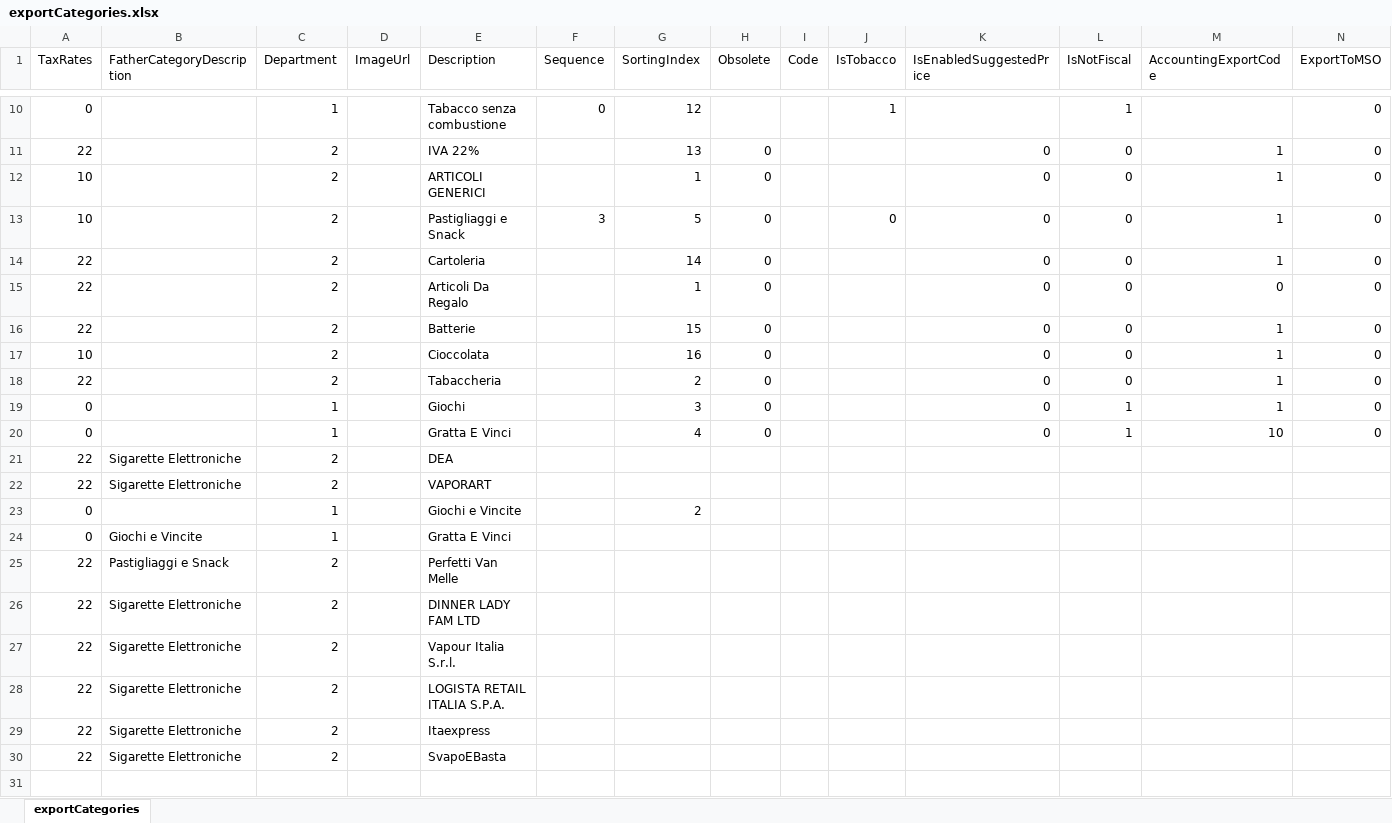
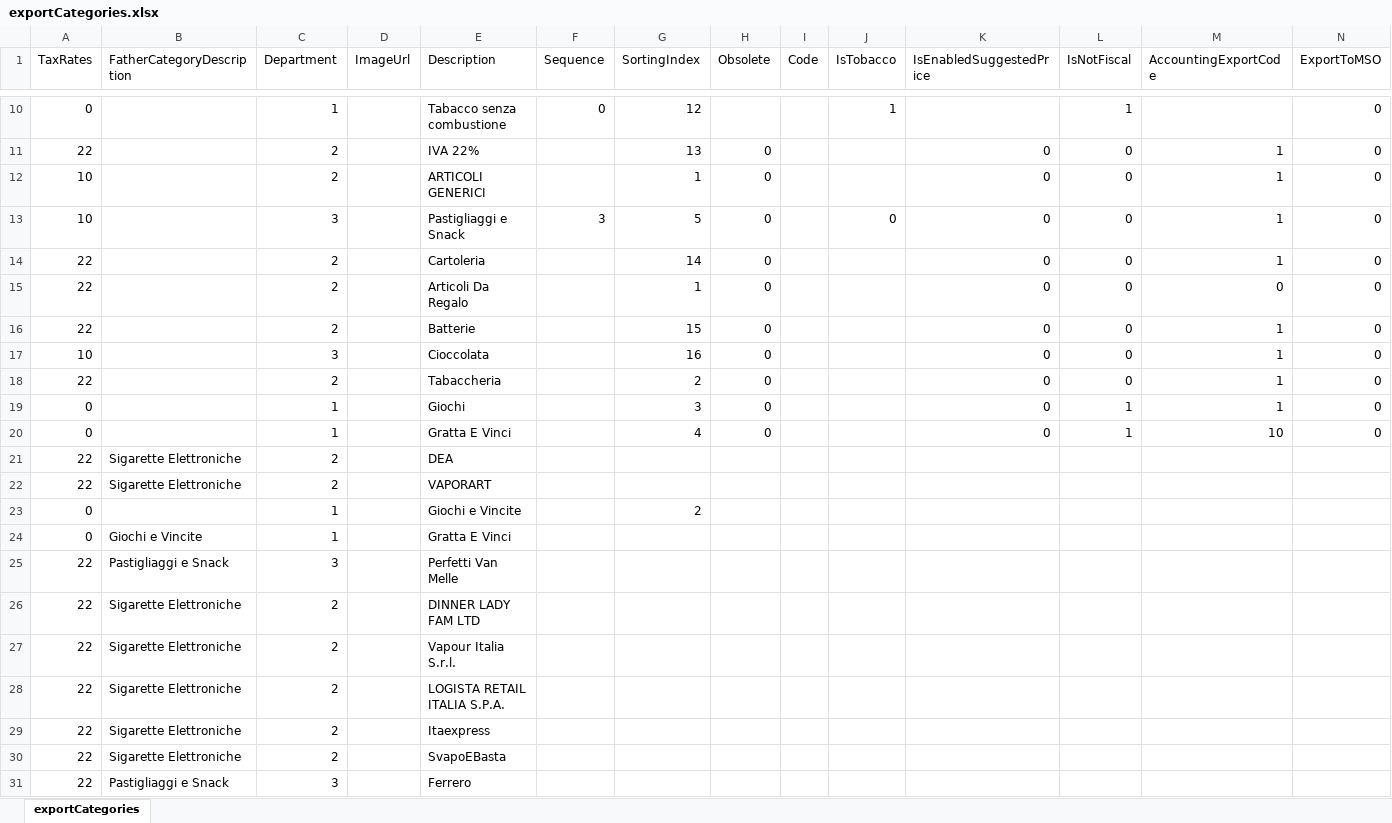
Before and after one commit to spreadsheetprodotti-blip/updater, an Excel workbook: exportCategories.xlsx, sheet exportCategories, drawn as a sheet; only a part is shown, gaps mark what is left out; values as stored, in another font and other column widths than the file's, no borders; the diff names each change by its address in the sheet, - before the commit and + after, or states it on an @@ line.

Commit message:
Add files via upload

```diff
--- a/exportCategories.xlsx (sheet exportCategories)
+++ b/exportCategories.xlsx (sheet exportCategories)
-C13 (Department): 2
+C13 (Department): 3
-C17 (Department): 2
+C17 (Department): 3
-C25 (Department): 2
+C25 (Department): 3
+row 31: 22 | Pastigliaggi e Snack | 3 |  | Ferrero
```
